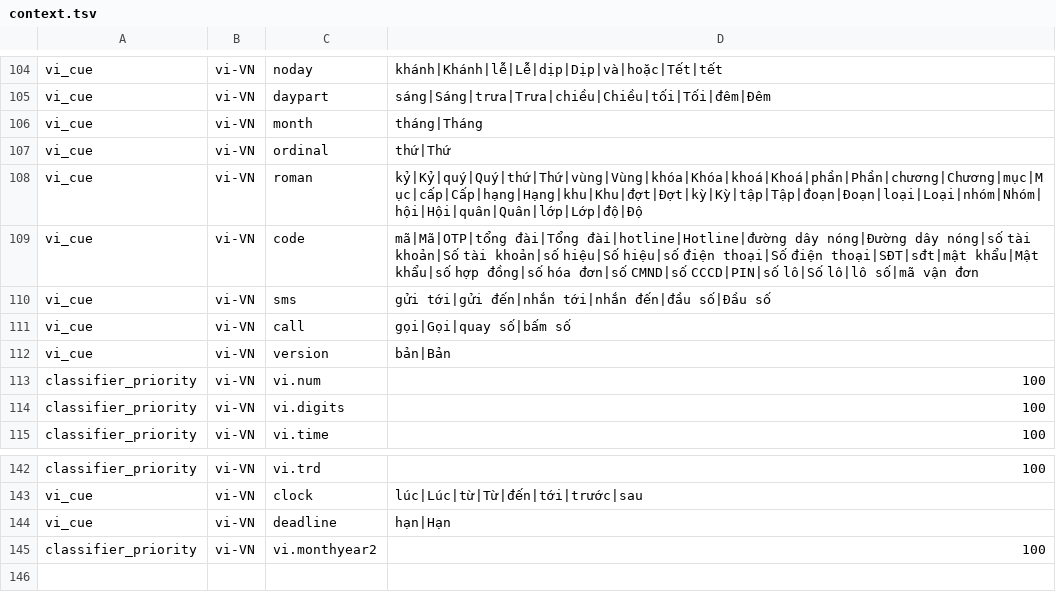
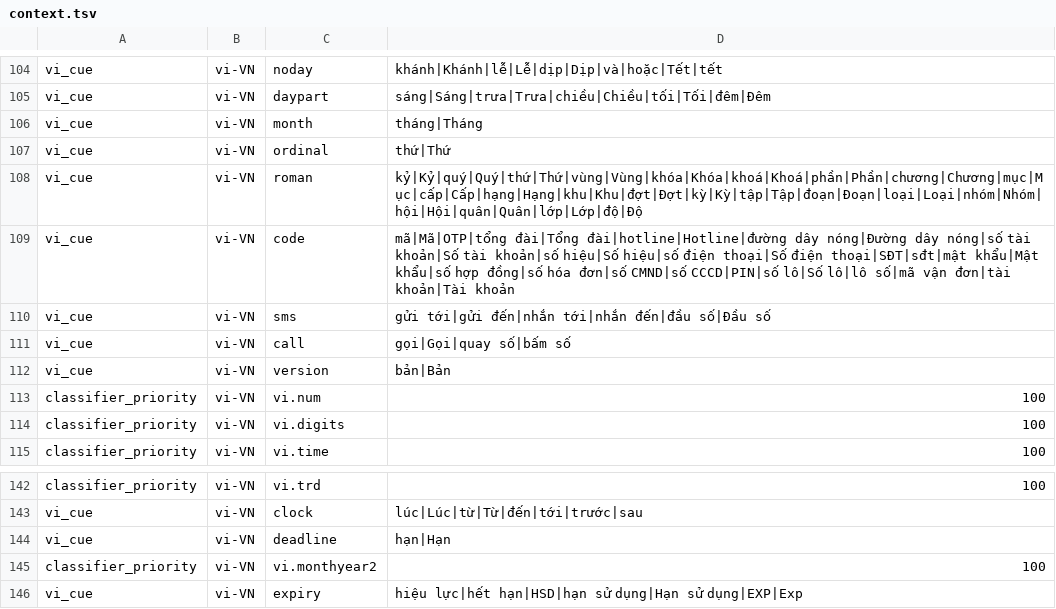
Before and after one commit to hunydev/tts-text-frontend, a TSV file: resources/languages/vi-VN/rules/context.tsv, drawn as a sheet; only a part is shown, gaps mark what is left out.

```diff
--- a/resources/languages/vi-VN/rules/context.tsv
+++ b/resources/languages/vi-VN/rules/context.tsv
@@ -108,3 +108,3 @@ vi_cue	vi-VN	ordinal	thứ|Thứ
 vi_cue	vi-VN	roman	kỷ|Kỷ|quý|Quý|thứ|Thứ|vùng|Vùng|khóa|Khóa|khoá|Khoá|phần|Phần|chương|Chương|mục|Mục|cấp|Cấp|hạng|Hạng|khu|Khu|đợt|Đợt|kỳ|Kỳ|tập|Tập|đoạn|Đoạn|loại|Loại|nhóm|Nhóm|hội|Hội|quân|Quân|lớp|Lớp|độ|Độ
-vi_cue	vi-VN	code	mã|Mã|OTP|tổng đài|Tổng đài|hotline|Hotline|đường dây nóng|Đường dây nóng|số tài khoản|Số tài khoản|số hiệu|Số hiệu|số điện thoại|Số điện thoại|SĐT|sđt|mật khẩu|Mật khẩu|số hợp đồng|số hóa đơn|số CMND|số CCCD|PIN|số lô|Số lô|lô số|mã vận đơn
+vi_cue	vi-VN	code	mã|Mã|OTP|tổng đài|Tổng đài|hotline|Hotline|đường dây nóng|Đường dây nóng|số tài khoản|Số tài khoản|số hiệu|Số hiệu|số điện thoại|Số điện thoại|SĐT|sđt|mật khẩu|Mật khẩu|số hợp đồng|số hóa đơn|số CMND|số CCCD|PIN|số lô|Số lô|lô số|mã vận đơn|tài khoản|Tài khoản
 vi_cue	vi-VN	sms	gửi tới|gửi đến|nhắn tới|nhắn đến|đầu số|Đầu số
@@ -145 +145,2 @@ vi_cue	vi-VN	deadline	hạn|Hạn
 classifier_priority	vi-VN	vi.monthyear2	100
+vi_cue	vi-VN	expiry	hiệu lực|hết hạn|HSD|hạn sử dụng|Hạn sử dụng|EXP|Exp
```
Also changed, not shown: resources/languages/vi-VN/rules/numeric.tsv, 12 other files.
